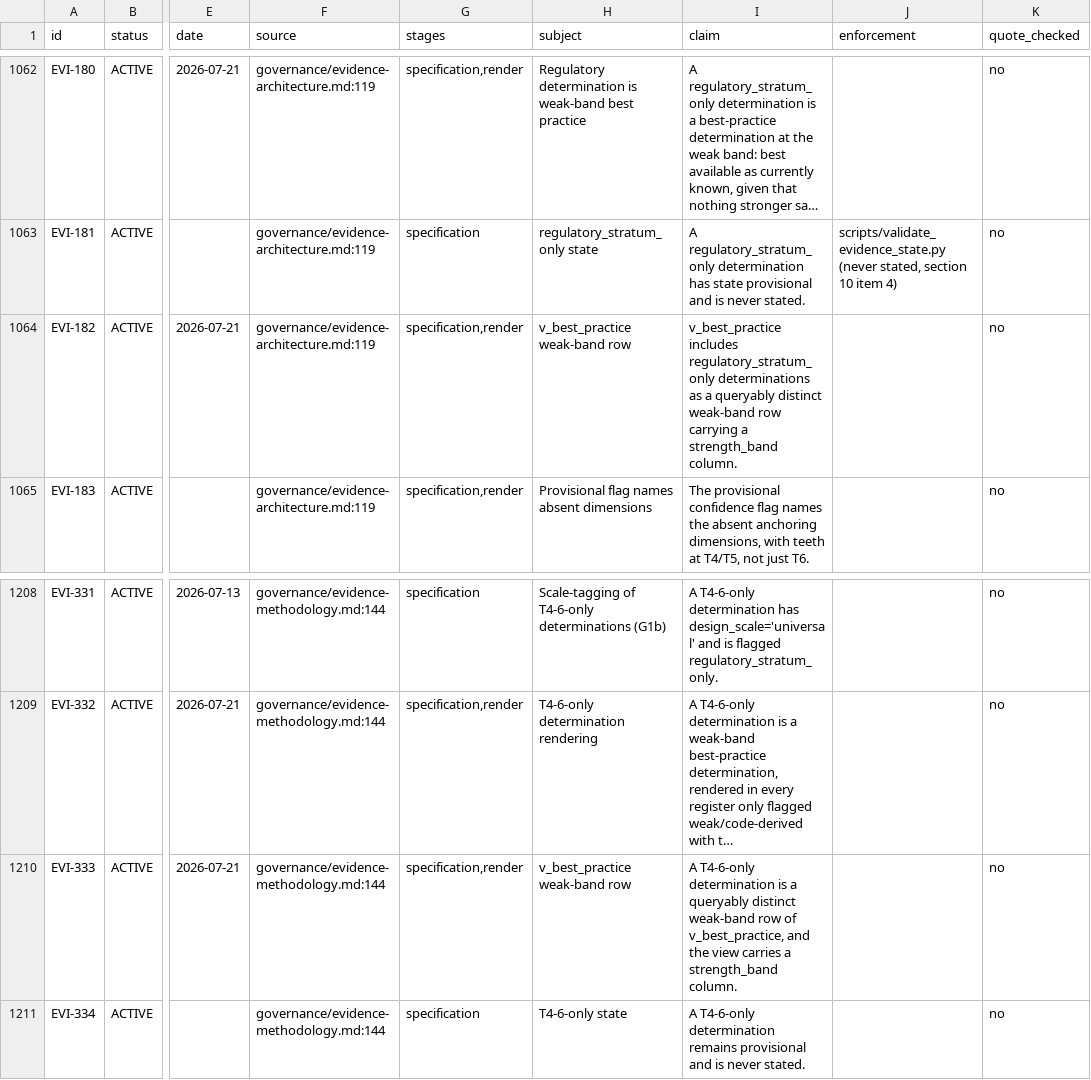
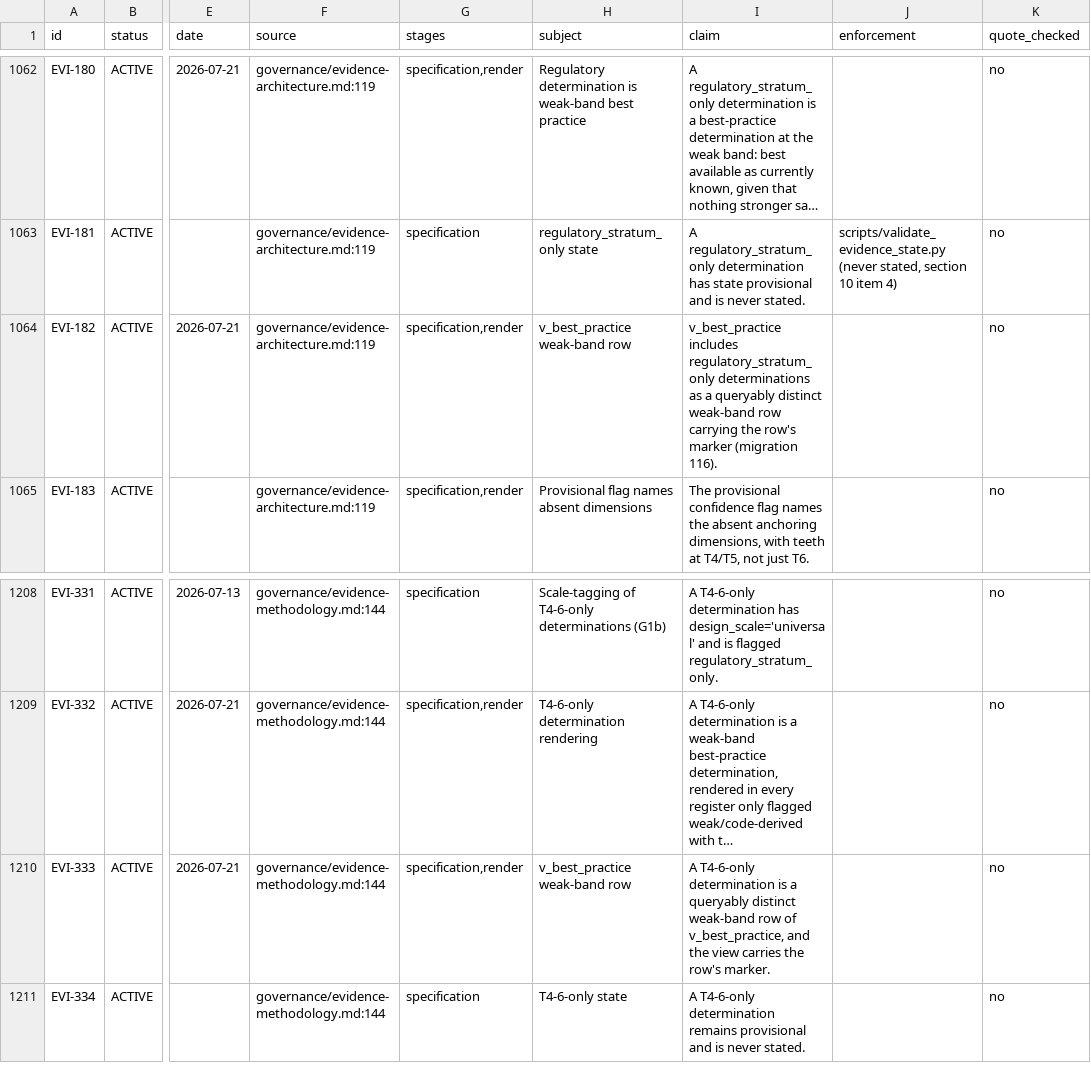
Before and after one commit to jordanelias/guidebook, a TSV file: workplan/pipeline-state-graph/ATOMS.tsv, drawn as a sheet; only a part is shown, gaps mark what is left out; long unchanged cells end in …; the diff names each change by its address in the sheet, - before the commit and + after, or states it on an @@ line.

```diff
--- a/workplan/pipeline-state-graph/ATOMS.tsv
+++ b/workplan/pipeline-state-graph/ATOMS.tsv
-I1064 (claim): …row carrying a strength_band column.
+I1064 (claim): …row carrying the row's marker (migration 116).
-I1210 (claim): …view carries a strength_band column.
+I1210 (claim): …view carries the row's marker.
```
Also changed, not shown: 14 other files.
